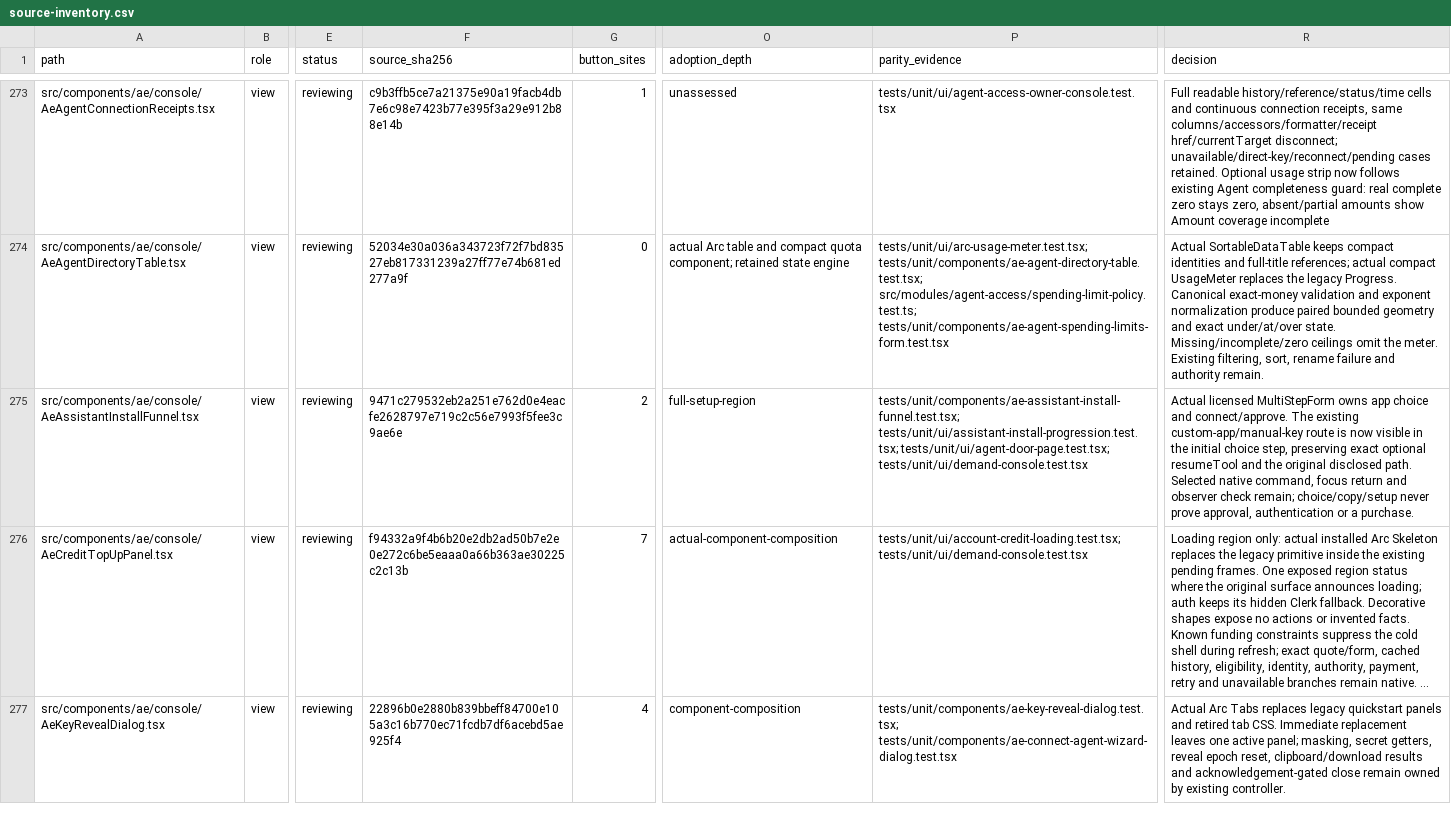
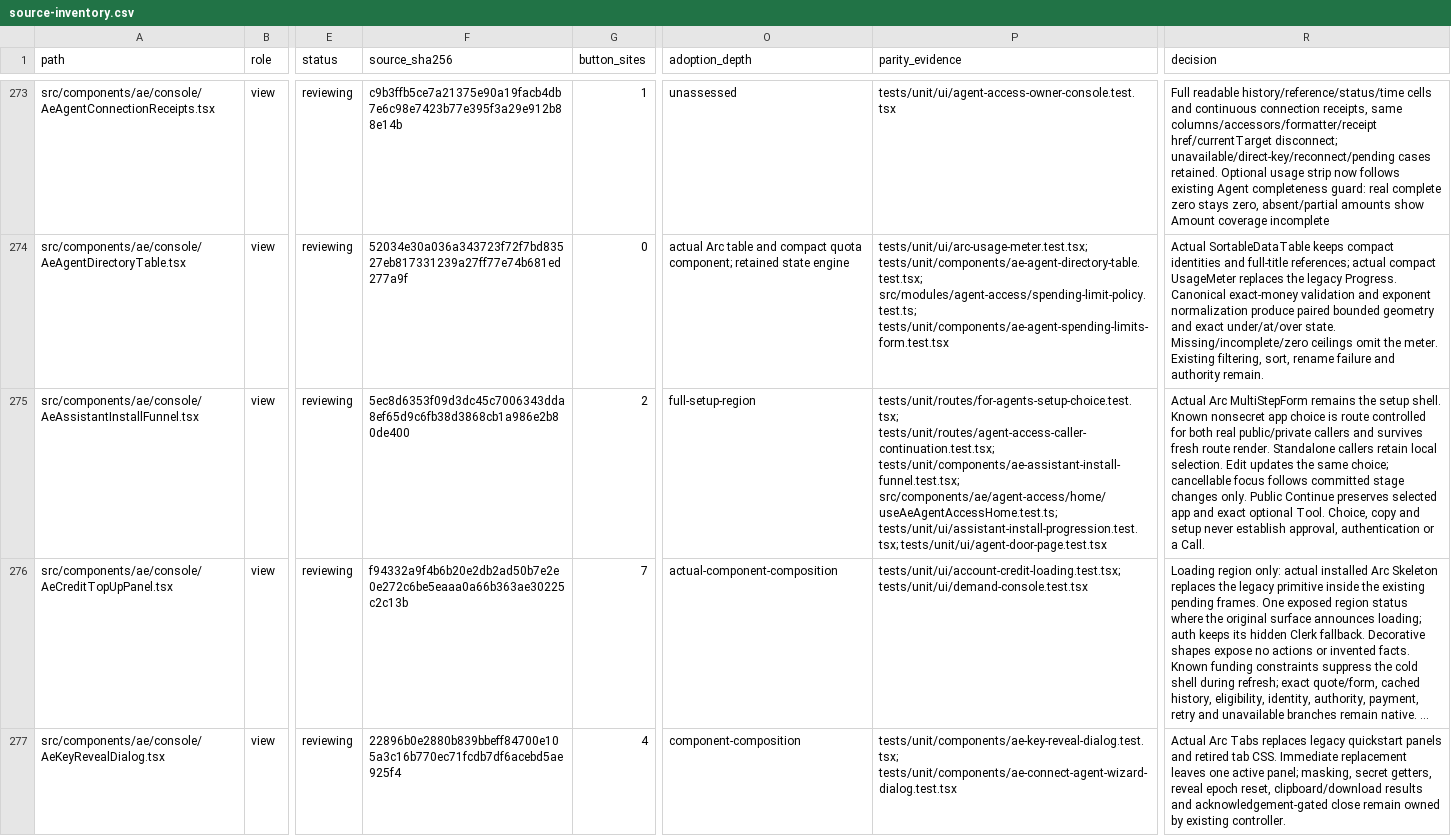
Before and after one commit to CreasyBear/Agentic-Economy, a CSV file: docs/designs/arc-ui-refactor/source-inventory.csv, drawn as a sheet; only a part is shown, gaps mark what is left out; long unchanged cells end in …; the diff covers the shown part only; the diff names each change by its address in the sheet, - before the commit and + after, or states it on an @@ line.

Commit message:
Keep Agent setup app choice across refresh (#344)
* Record verified Arc access-review delivery and progress

* Keep Agent setup app choice across refresh

* Keep setup app edits within the current page

```diff
--- a/docs/designs/arc-ui-refactor/source-inventory.csv
+++ b/docs/designs/arc-ui-refactor/source-inventory.csv
-F275 (source_sha256): 9471c279532eb2a251e762d0e4eacfe2628797e719c2c56e7993f5fee3c9ae6e
+F275 (source_sha256): 5ec8d6353f09d3dc45c7006343dda8ef65d9c6fb38d3868cb1a986e2b80de400
-P275 (parity_evidence): tests/unit/components/ae-assistant-install-funnel.test.tsx; tests/unit/ui/assistant-install-progression.test.tsx; tests/unit/ui/agent-door-page.test.tsx; tests/unit/ui/demand-console.test.tsx
+P275 (parity_evidence): tests/unit/routes/for-agents-setup-choice.test.tsx; tests/unit/routes/agent-access-caller-continuation.test.tsx; tests/unit/components/ae-assistant-install-funnel.test.tsx; src/components/ae/agent-access/home/useAeAgentAccessHome.test.ts; tests/unit/ui/assistant-install-progression.test.tsx; tests/unit/ui/agent-door-page.test.tsx
-R275 (decision): Actual licensed MultiStepForm owns app choice and connect/approve. The existing custom-app/manual-key route is now visible in the initial choice step, preserving exact optional resumeTool and the original disclosed path. Selected native command, focus return and observer check remain; choice/copy/setup never prove approval, authentication or a purchase.
+R275 (decision): Actual Arc MultiStepForm remains the setup shell. Known nonsecret app choice is route controlled for both real public/private callers and survives fresh route render. Standalone callers retain local selection. Edit updates the same choice; cancellable focus follows committed stage changes only. Public Continue preserves selected app and exact optional Tool. Choice, copy and setup never establish approval, authentication or a Call.
```
Also changed, not shown: 38 edited cells elsewhere in this file, docs/designs/arc-ui-refactor/action-inventory.csv, 15 other files.
